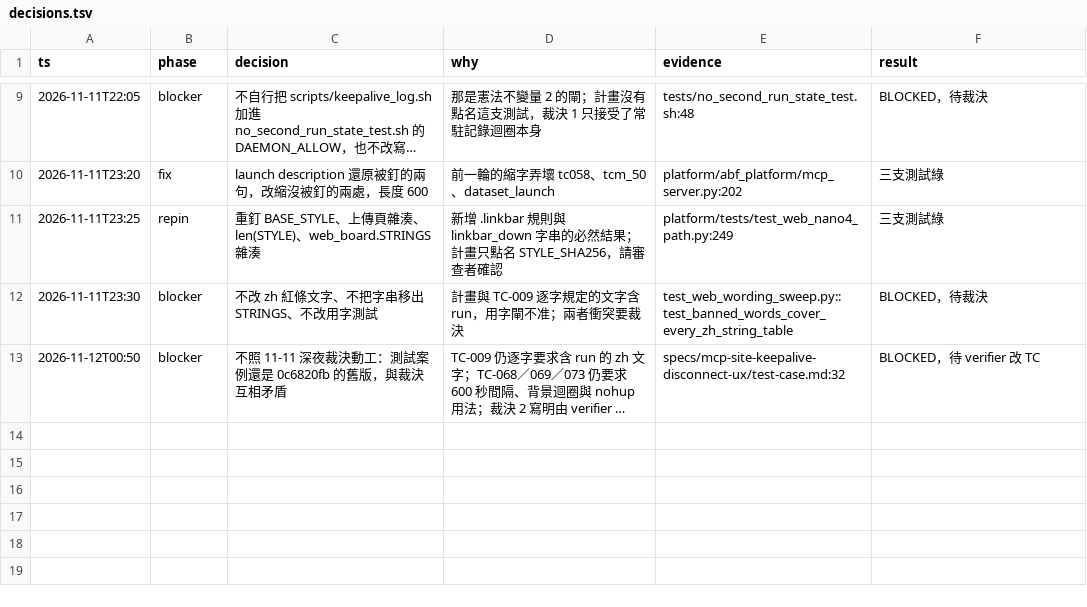
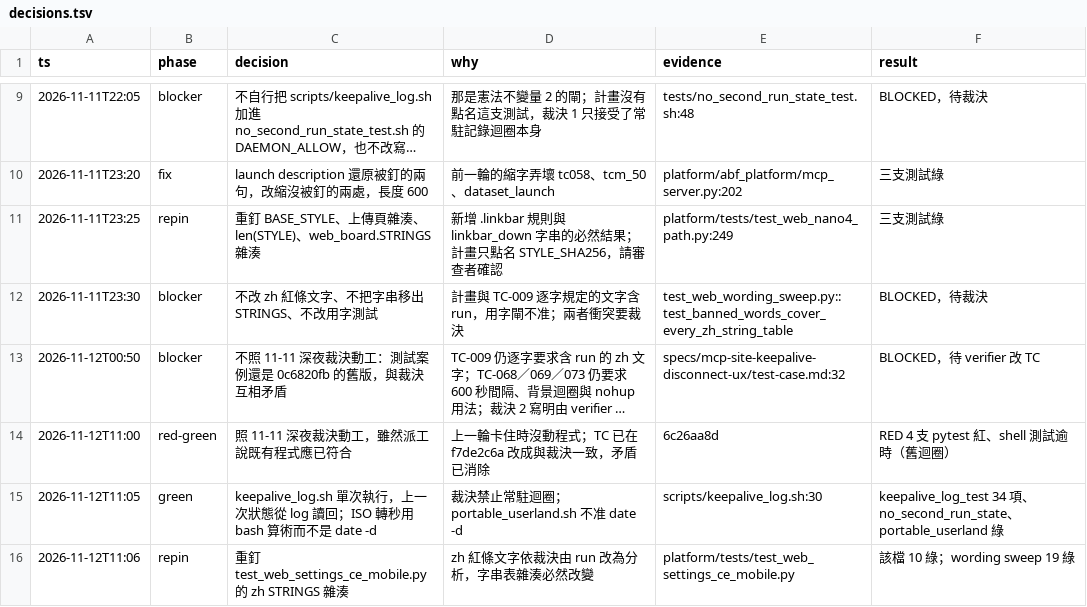
Before and after one commit to zhshie/agentic-bioflow_v2, a TSV file: specs/mcp-site-keepalive-disconnect-ux/decisions.tsv, drawn as a sheet; only a part is shown, gaps mark what is left out; long unchanged cells end in …; the diff names each change by its address in the sheet, - before the commit and + after, or states it on an @@ line.

```diff
--- a/specs/mcp-site-keepalive-disconnect-ux/decisions.tsv
+++ b/specs/mcp-site-keepalive-disconnect-ux/decisions.tsv
+row 14: 2026-11-12T11:00 | red-green | 照 11-11 深夜裁決動工，雖然派工說既有程式應已符合 | 上一輪卡住時沒動程式；TC 已在 f7de2c6a 改成與裁決一致，矛盾已消除 | 6c26aa8d | RED 4 支 pytest 紅、shell 測試逾時（舊迴圈）
+row 15: 2026-11-12T11:05 | green | keepalive_log.sh 單次執行，上一次狀態從 log 讀回；ISO 轉秒用 bash 算術而不是 date -d | 裁決禁止常駐迴圈；portable_userland.sh 不准 date -d | scripts/keepalive_log.sh:30 | keepalive_log_test 34 項、no_second_run_state、portable_userland 綠
+row 16: 2026-11-12T11:06 | repin | 重釘 test_web_settings_ce_mobile.py 的 zh STRINGS 雜湊 | zh 紅條文字依裁決由 run 改為分析，字串表雜湊必然改變 | platform/tests/test_web_settings_ce_mobile.py | 該檔 10 綠；wording sweep 19 綠
```
Also changed, not shown: 6 other files.
